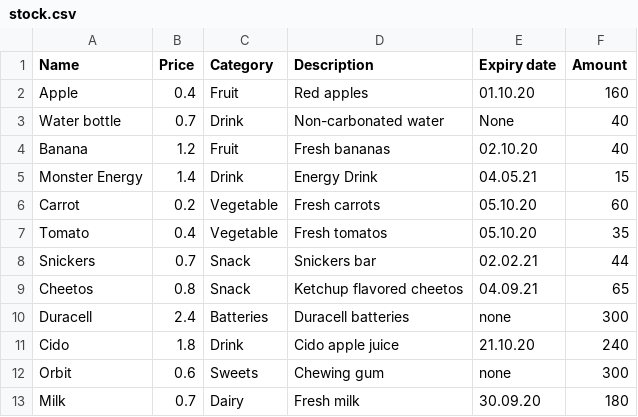
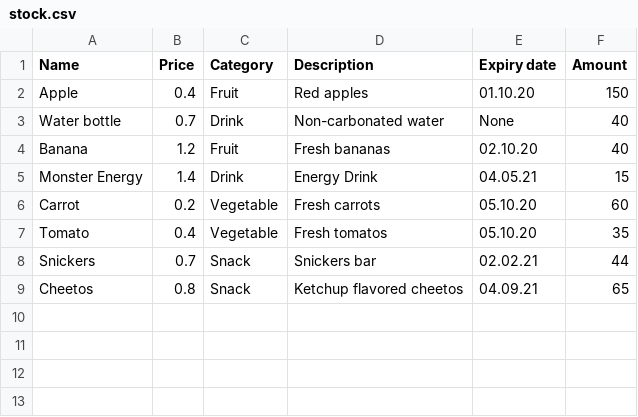
Before and after one commit to JanisLeja96/Codelex, a CSV file: Tasks/Store_Warehouse/stock.csv, drawn as a sheet.

```diff
--- a/Tasks/Store_Warehouse/stock.csv
+++ b/Tasks/Store_Warehouse/stock.csv
@@ -1,3 +1,3 @@
 Name,Price,Category,Description,"Expiry date",Amount
-Apple,0.4,Fruit,"Red apples",01.10.20,160
+Apple,0.4,Fruit,"Red apples",01.10.20,150
 "Water bottle",0.7,Drink,"Non-carbonated water",None,40
@@ -9,5 +9 @@ Snickers,0.7,Snack,"Snickers bar",02.02.21,44
 Cheetos,0.8,Snack,"Ketchup flavored cheetos",04.09.21,65
-Duracell,2.4,Batteries,"Duracell batteries",none,300
-Cido,1.8,Drink,"Cido apple juice",21.10.20,240
-Orbit,0.6,Sweets,"Chewing gum",none,300
-Milk,0.7,Dairy,"Fresh milk",30.09.20,180
```
Also changed, not shown: 3 other files.
